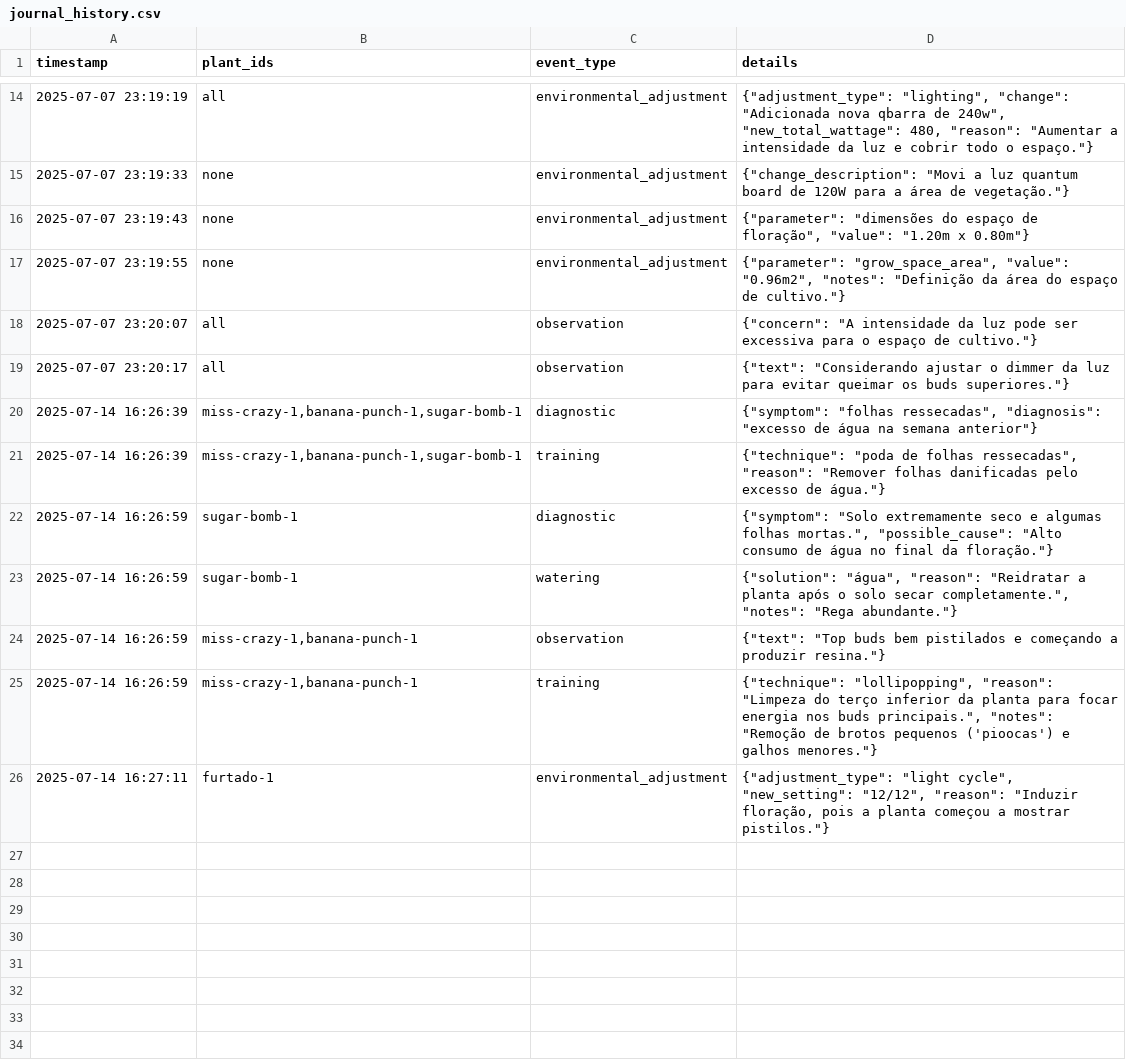
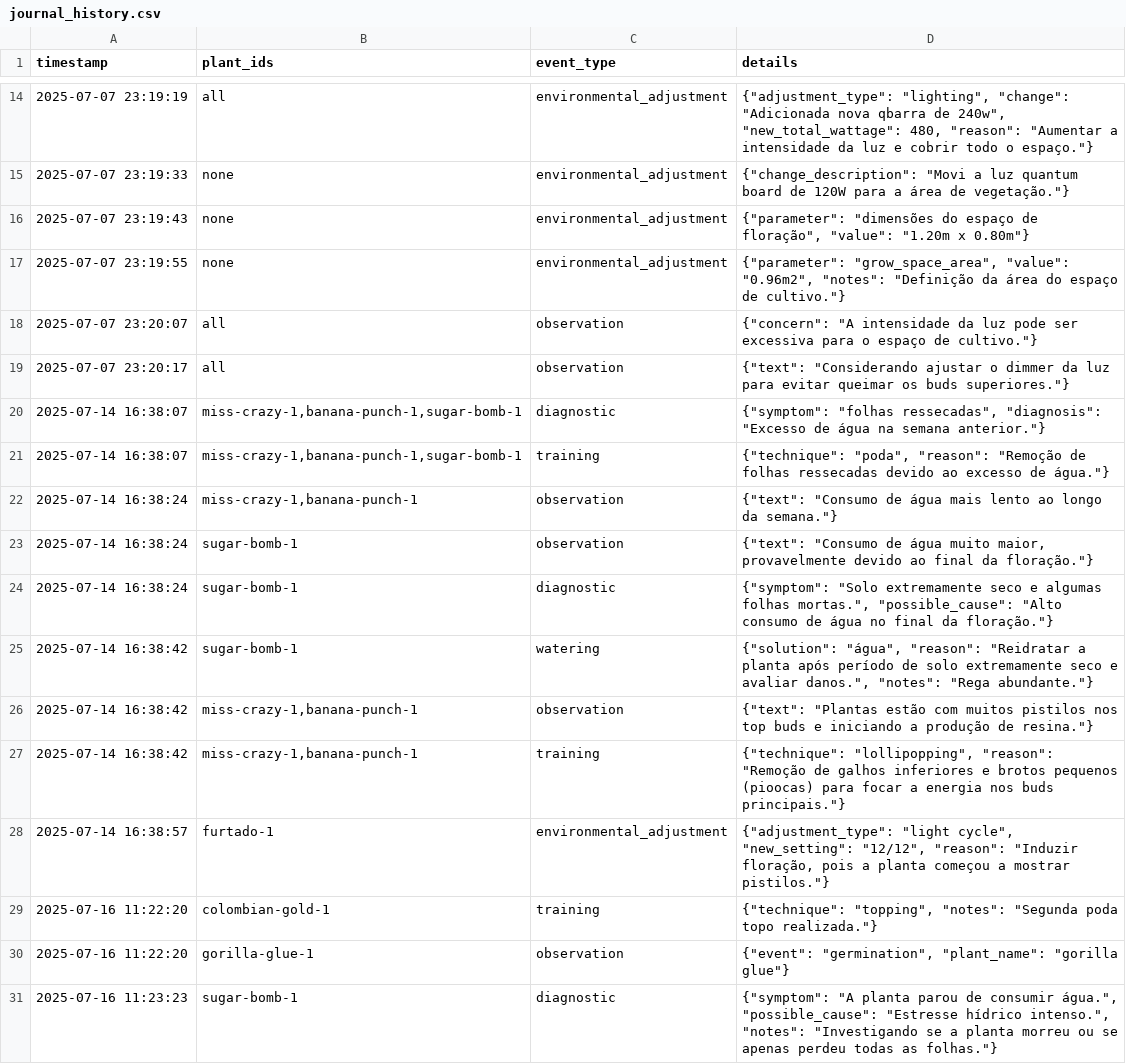
Before and after one commit to psukhopompos/gbuddy-pages, a CSV file: journal_history.csv, drawn as a sheet; only a part is shown, gaps mark what is left out.

Commit message:
Update journal_history.csv

```diff
--- a/journal_history.csv
+++ b/journal_history.csv
@@ -19,8 +19,13 @@ timestamp,plant_ids,event_type,details
 2025-07-07 23:20:17,all,observation,"{""text"": ""Considerando ajustar o dimmer da luz para evitar queimar os buds superiores.""}"
-2025-07-14 16:26:39,"miss-crazy-1,banana-punch-1,sugar-bomb-1",diagnostic,"{""symptom"": ""folhas ressecadas"", ""diagnosis"": ""excesso de água na semana anterior""}"
-2025-07-14 16:26:39,"miss-crazy-1,banana-punch-1,sugar-bomb-1",training,"{""technique"": ""poda de folhas ressecadas"", ""reason"": ""Remover folhas danificadas pelo excesso de água.""}"
-2025-07-14 16:26:59,sugar-bomb-1,diagnostic,"{""symptom"": ""Solo extremamente seco e algumas folhas mortas."", ""possible_cause"": ""Alto consumo de água no final da floração.""}"
-2025-07-14 16:26:59,sugar-bomb-1,watering,"{""solution"": ""água"", ""reason"": ""Reidratar a planta após o solo secar completamente."", ""notes"": ""Rega abundante.""}"
-2025-07-14 16:26:59,"miss-crazy-1,banana-punch-1",observation,"{""text"": ""Top buds bem pistilados e começando a produzir resina.""}"
-2025-07-14 16:26:59,"miss-crazy-1,banana-punch-1",training,"{""technique"": ""lollipopping"", ""reason"": ""Limpeza do terço inferior da planta para focar energia nos buds principais."", ""notes"": ""Remoção de brotos pequenos ('pioocas') e galhos menores.""}"
-2025-07-14 16:27:11,furtado-1,environmental_adjustment,"{""adjustment_type"": ""light cycle"", ""new_setting"": ""12/12"", ""reason"": ""Induzir floração, pois a planta começou a mostrar pistilos.""}"
+2025-07-14 16:38:07,"miss-crazy-1,banana-punch-1,sugar-bomb-1",diagnostic,"{""symptom"": ""folhas ressecadas"", ""diagnosis"": ""Excesso de água na semana anterior.""}"
+2025-07-14 16:38:07,"miss-crazy-1,banana-punch-1,sugar-bomb-1",training,"{""technique"": ""poda"", ""reason"": ""Remoção de folhas ressecadas devido ao excesso de água.""}"
+2025-07-14 16:38:24,"miss-crazy-1,banana-punch-1",observation,"{""text"": ""Consumo de água mais lento ao longo da semana.""}"
+2025-07-14 16:38:24,sugar-bomb-1,observation,"{""text"": ""Consumo de água muito maior, provavelmente devido ao final da floração.""}"
+2025-07-14 16:38:24,sugar-bomb-1,diagnostic,"{""symptom"": ""Solo extremamente seco e algumas folhas mortas."", ""possible_cause"": ""Alto consumo de água no final da floração.""}"
+2025-07-14 16:38:42,sugar-bomb-1,watering,"{""solution"": ""água"", ""reason"": ""Reidratar a planta após período de solo extremamente seco e avaliar danos."", ""notes"": ""Rega abundante.""}"
+2025-07-14 16:38:42,"miss-crazy-1,banana-punch-1",observation,"{""text"": ""Plantas estão com muitos pistilos nos top buds e iniciando a produção de resina.""}"
+2025-07-14 16:38:42,"miss-crazy-1,banana-punch-1",training,"{""technique"": ""lollipopping"", ""reason"": ""Remoção de galhos inferiores e brotos pequenos (pioocas) para focar a energia nos buds principais.""}"
+2025-07-14 16:38:57,furtado-1,environmental_adjustment,"{""adjustment_type"": ""light cycle"", ""new_setting"": ""12/12"", ""reason"": ""Induzir floração, pois a planta começou a mostrar pistilos.""}"
+2025-07-16 11:22:20,colombian-gold-1,training,"{""technique"": ""topping"", ""notes"": ""Segunda poda topo realizada.""}"
+2025-07-16 11:22:20,gorilla-glue-1,observation,"{""event"": ""germination"", ""plant_name"": ""gorilla glue""}"
+2025-07-16 11:23:23,sugar-bomb-1,diagnostic,"{""symptom"": ""A planta parou de consumir água."", ""possible_cause"": ""Estresse hídrico intenso."", ""notes"": ""Investigando se a planta morreu ou se apenas perdeu todas as folhas.""}"
```
